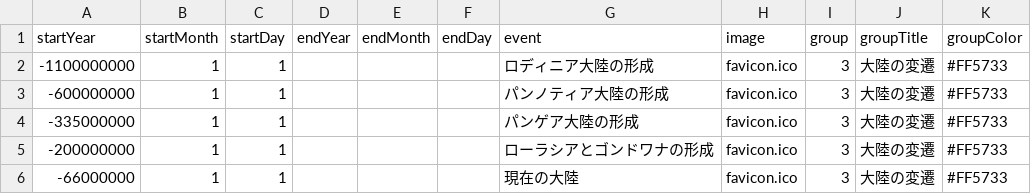
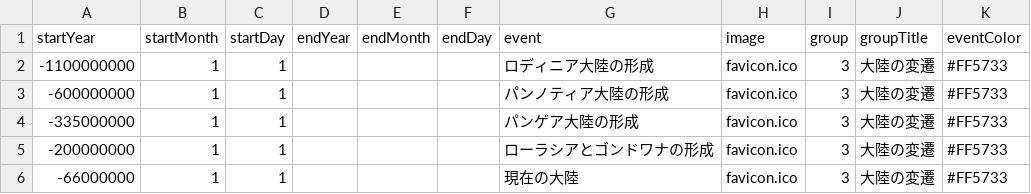
Before and after one commit to oue-s/PEV002, a CSV file: db_csv/dinosaur_point.csv, drawn as a sheet.

```diff
--- a/db_csv/dinosaur_point.csv
+++ b/db_csv/dinosaur_point.csv
@@ -1,2 +1,2 @@
-startYear,startMonth,startDay,endYear,endMonth,endDay,event,image,group,groupTitle,groupColor
+startYear,startMonth,startDay,endYear,endMonth,endDay,event,image,group,groupTitle,eventColor
 -1100000000,1,1,,,,ロディニア大陸の形成,favicon.ico,3,大陸の変遷,#FF5733
```
Also changed, not shown: db_csv/earth_point.csv, db_csv/hachimantai.csv, 13 other files.
